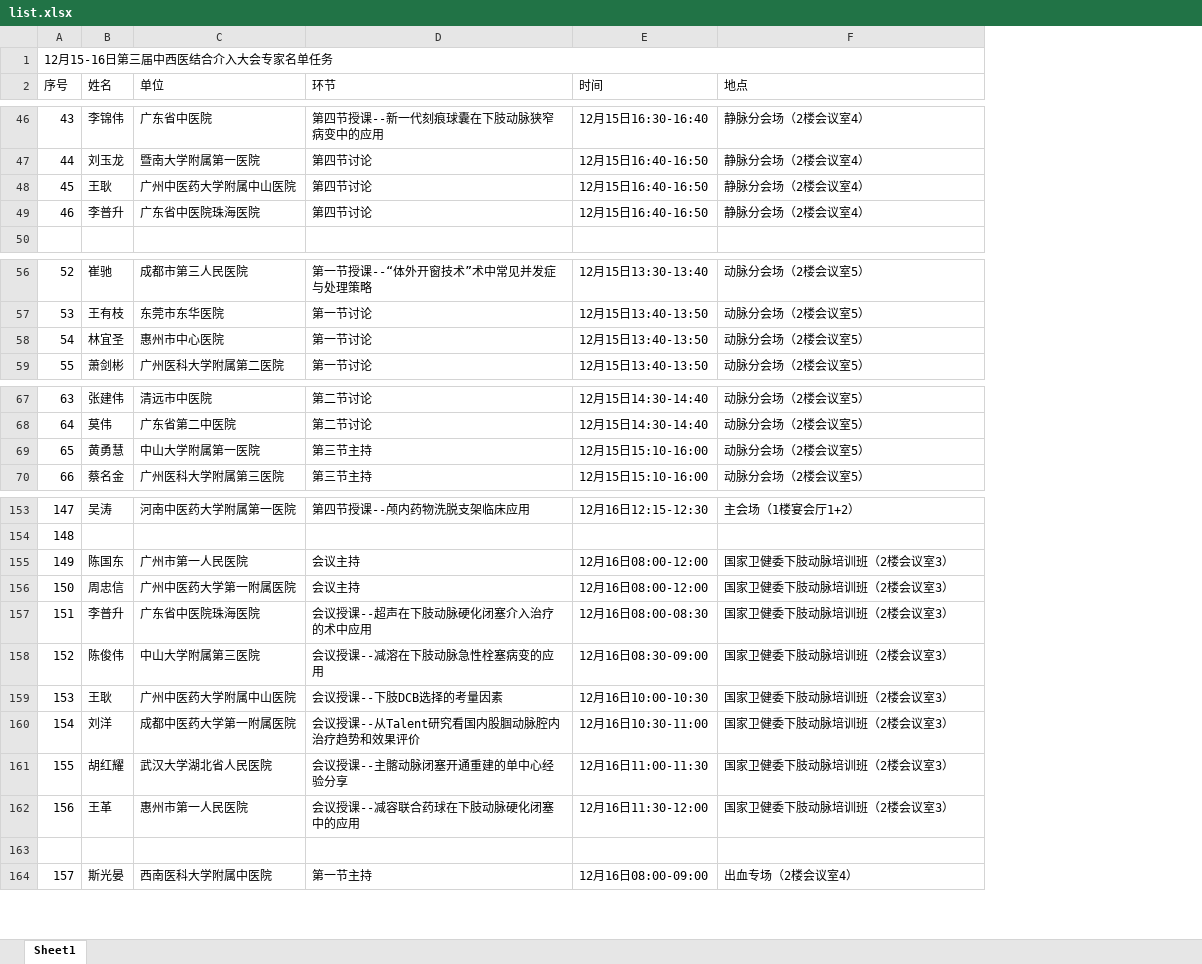
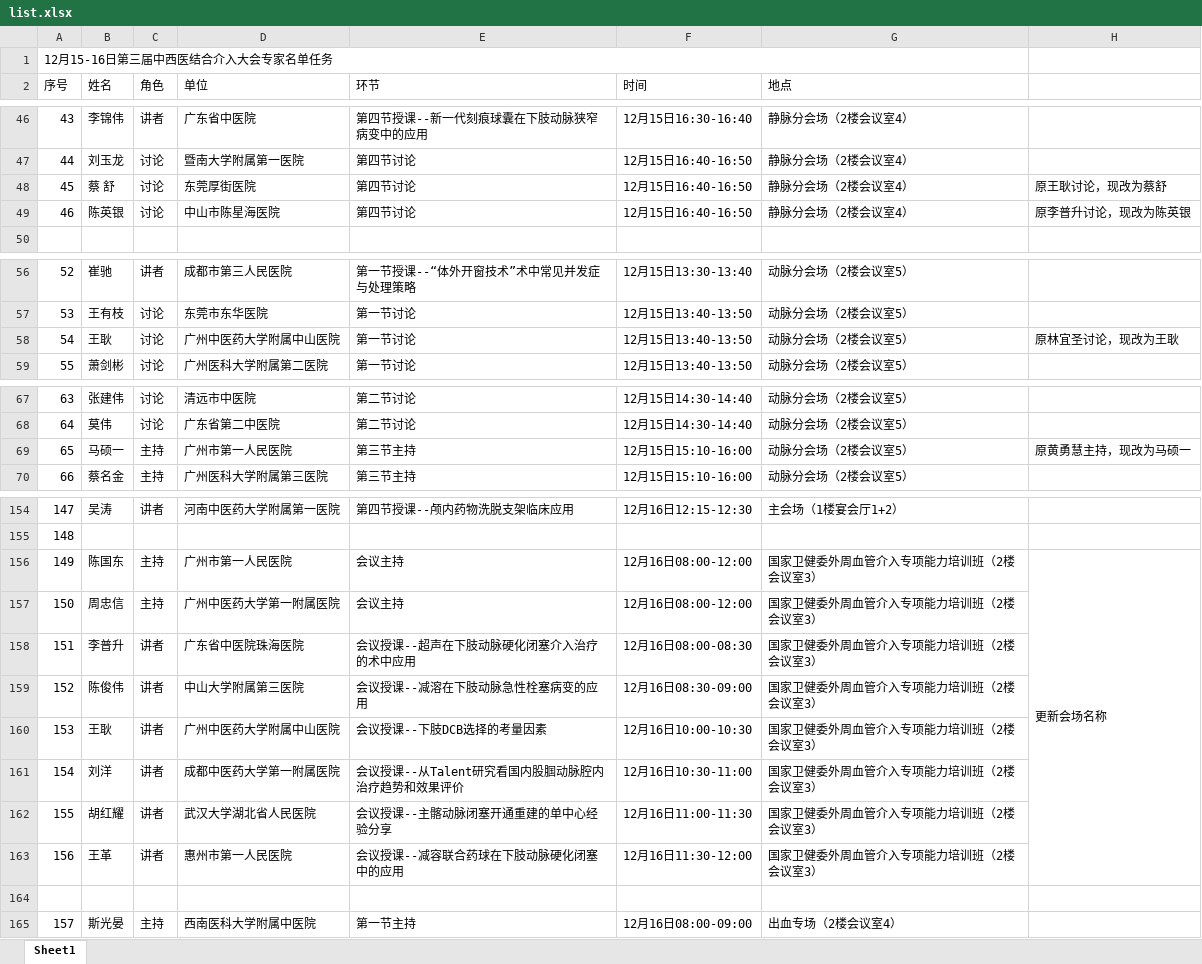
Before and after one commit to lhypoi/ant-design-pro-vue, an Excel workbook: public/medical_forum/list.xlsx, sheet Sheet1, drawn as a sheet; only a part is shown, gaps mark what is left out; values as stored, in another font and other column widths than the file's, no cell formats; conditional formats not drawn; addresses are those after the commit; the diff covers the shown part only; the diff names each change by its address in the sheet, - before the commit and + after, or states it on an @@ line.

```diff
--- a/public/medical_forum/list.xlsx (sheet Sheet1)
+++ b/public/medical_forum/list.xlsx (sheet Sheet1)
+column C (角色), rows 46-49: 讲者 | 讨论 | 讨论 | 讨论; rows 56-59: 讲者 | 讨论 | 讨论 | 讨论; rows 67-70: 讨论 | 讨论 | 主持 | 主持; rows 154-165: 讲者 |  | 主持 | 主持 | 讲者 | 讲者 | 讲者 | 讲者 | 讲者 | 讲者 |  | 主持
+column H, rows 48-49: 原王耿讨论，现改为蔡舒 | 原李普升讨论，现改为陈英银; row 58: 原林宜圣讨论，现改为王耿; row 69: 原黄勇慧主持，现改为马硕一; row 156: 更新会场名称
-B48 (姓名): 王耿
+B48 (姓名): 蔡 舒
-D48 (单位): 广州中医药大学附属中山医院
+D48 (单位): 东莞厚街医院
-B49 (姓名): 李普升
+B49 (姓名): 陈英银
-D49 (单位): 广东省中医院珠海医院
+D49 (单位): 中山市陈星海医院
-B58 (姓名): 林宜圣
+B58 (姓名): 王耿
-D58 (单位): 惠州市中心医院
+D58 (单位): 广州中医药大学附属中山医院
-B69 (姓名): 黄勇慧
+B69 (姓名): 马硕一
-D69 (单位): 中山大学附属第一医院
+D69 (单位): 广州市第一人民医院
-G156:G163 (地点): 国家卫健委下肢动脉培训班（2楼会议室3）
+G156:G163 (地点): 国家卫健委外周血管介入专项能力培训班（2楼会议室3）
```
Also changed, not shown: 3 added rows, 2 removed rows, 28 edited cells and row numbers in column A elsewhere in this sheet, cell formats, 1 other file.
